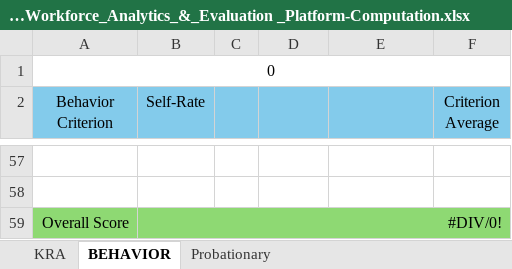
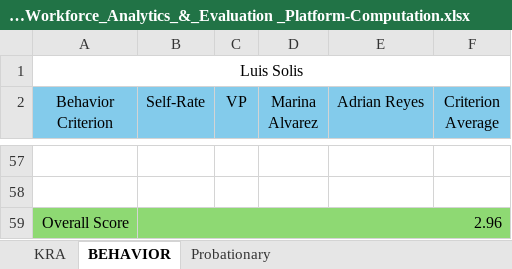
Before and after one commit to lemonbasic4-sys/Raquel_HRD, an Excel workbook: misc/Raquel_Pawnshop_HR_Workforce_Analytics_&_Evaluation _Platform-Computation.xlsx, sheet BEHAVIOR, drawn as a sheet; only a part is shown, gaps mark what is left out; values as stored, in another font and other column widths than the file's, no borders; the diff covers the shown part only; the diff names each change by its address in the sheet, - before the commit and + after, or states it on an @@ line.

Commit message:
msc

```diff
--- a/misc/Raquel_Pawnshop_HR_Workforce_Analytics_&_Evaluation _Platform-Computation.xlsx (sheet BEHAVIOR)
+++ b/misc/Raquel_Pawnshop_HR_Workforce_Analytics_&_Evaluation _Platform-Computation.xlsx (sheet BEHAVIOR)
-A1 (Behavior Criterion): 0
+A1 (Behavior Criterion): Luis Solis
-C2: (empty)
+C2: VP
-D2: (empty)
+D2: Marina Alvarez
-E2: (empty)
+E2: Adrian Reyes
-B59 (Self-Rate): #DIV/0!
+B59 (Self-Rate): 2.96
```
Also changed, not shown: 36 added rows, 36 removed rows and 15 edited cells elsewhere in this sheet, sheet KRA, sheet Probationary.
